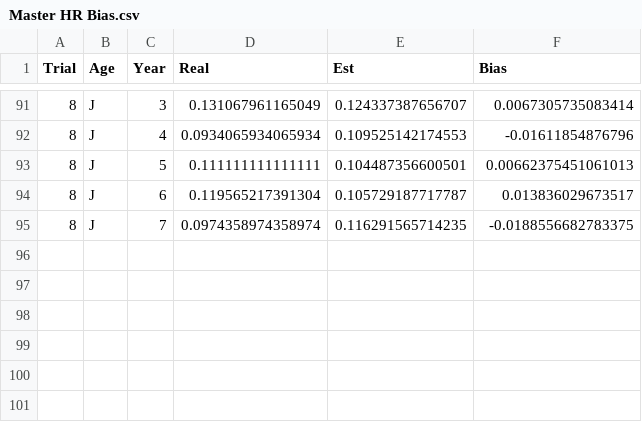
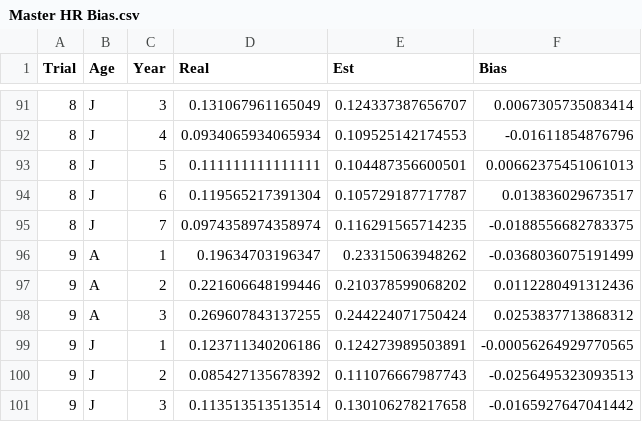
Before and after one commit to mattgonnerman/BandRecoveryModel, a CSV file: Model Bias Comparison/SampleSize/Master HR Bias.csv, drawn as a sheet; only a part is shown, gaps mark what is left out; the diff names each change by its address in the sheet, - before the commit and + after, or states it on an @@ line.

```diff
--- a/Model Bias Comparison/SampleSize/Master HR Bias.csv
+++ b/Model Bias Comparison/SampleSize/Master HR Bias.csv
+row 96: 9 | A | 1 | 0.19634703196347 | 0.23315063948262 | -0.0368036075191499
+row 97: 9 | A | 2 | 0.221606648199446 | 0.210378599068202 | 0.0112280491312436
+row 98: 9 | A | 3 | 0.269607843137255 | 0.244224071750424 | 0.0253837713868312
+row 99: 9 | J | 1 | 0.123711340206186 | 0.124273989503891 | -0.00056264929770565
+row 100: 9 | J | 2 | 0.085427135678392 | 0.111076667987743 | -0.0256495323093513
+row 101: 9 | J | 3 | 0.113513513513514 | 0.130106278217658 | -0.0165927647041442
```
Also changed, not shown: Model Bias Comparison/SampleSize/Master R Bias.csv, Model Bias Comparison/SampleSize/Master WSR Bias.csv, 3 other files.
